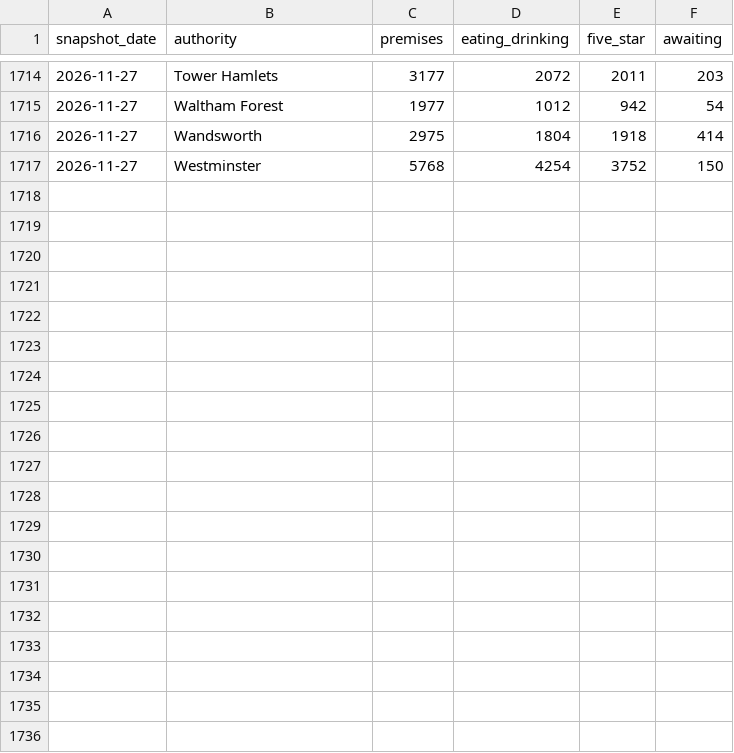
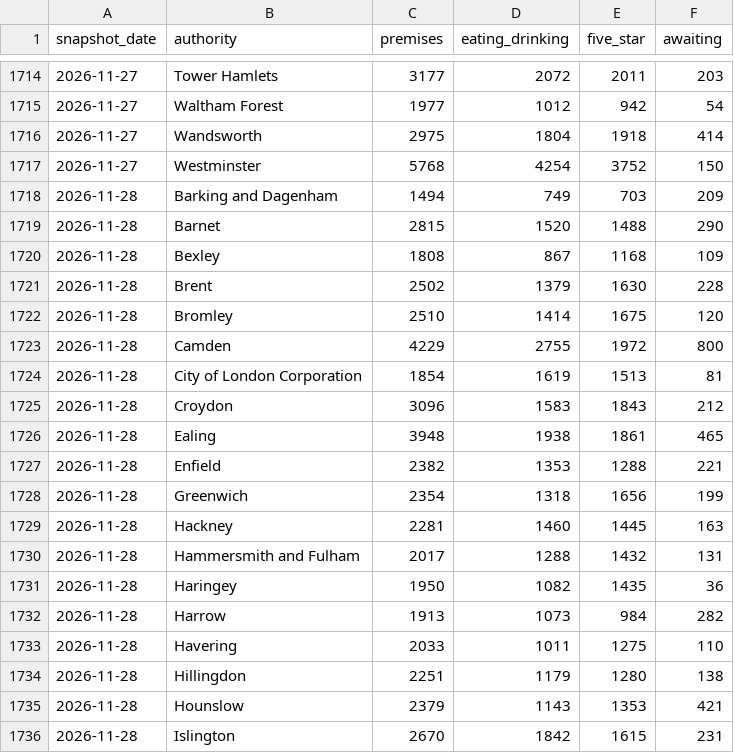
Before and after one commit to cloudcruncher/london-pulse, a CSV file: data/history.csv, drawn as a sheet; only a part is shown, gaps mark what is left out; the diff covers the shown part only; the diff names each change by its address in the sheet, - before the commit and + after, or states it on an @@ line.

```diff
--- a/data/history.csv
+++ b/data/history.csv
+row 1718: 2026-11-28 | Barking and Dagenham | 1494 | 749 | 703 | 209
+row 1719: 2026-11-28 | Barnet | 2815 | 1520 | 1488 | 290
+row 1720: 2026-11-28 | Bexley | 1808 | 867 | 1168 | 109
+row 1721: 2026-11-28 | Brent | 2502 | 1379 | 1630 | 228
+row 1722: 2026-11-28 | Bromley | 2510 | 1414 | 1675 | 120
+row 1723: 2026-11-28 | Camden | 4229 | 2755 | 1972 | 800
+row 1724: 2026-11-28 | City of London Corporation | 1854 | 1619 | 1513 | 81
+row 1725: 2026-11-28 | Croydon | 3096 | 1583 | 1843 | 212
+row 1726: 2026-11-28 | Ealing | 3948 | 1938 | 1861 | 465
+row 1727: 2026-11-28 | Enfield | 2382 | 1353 | 1288 | 221
+row 1728: 2026-11-28 | Greenwich | 2354 | 1318 | 1656 | 199
+row 1729: 2026-11-28 | Hackney | 2281 | 1460 | 1445 | 163
+row 1730: 2026-11-28 | Hammersmith and Fulham | 2017 | 1288 | 1432 | 131
+row 1731: 2026-11-28 | Haringey | 1950 | 1082 | 1435 | 36
+row 1732: 2026-11-28 | Harrow | 1913 | 1073 | 984 | 282
+row 1733: 2026-11-28 | Havering | 2033 | 1011 | 1275 | 110
+row 1734: 2026-11-28 | Hillingdon | 2251 | 1179 | 1280 | 138
+row 1735: 2026-11-28 | Hounslow | 2379 | 1143 | 1353 | 421
+row 1736: 2026-11-28 | Islington | 2670 | 1842 | 1615 | 231
```
Also changed, not shown: 14 added rows elsewhere in this file, 10 other files.
